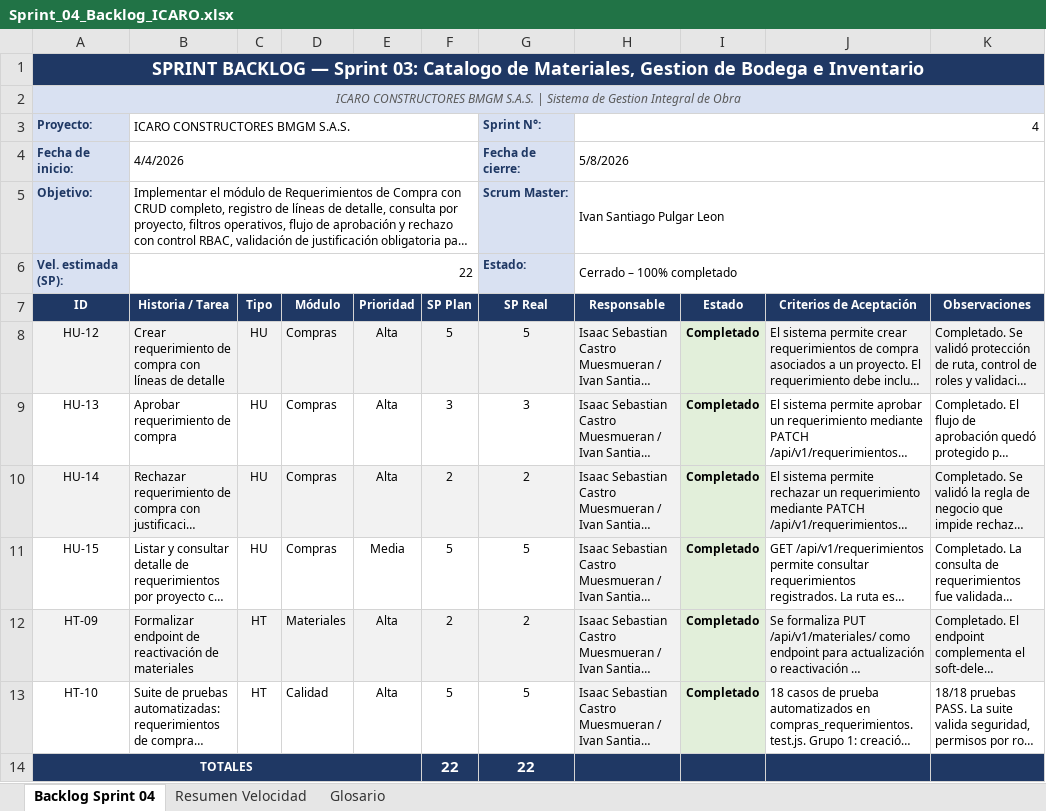
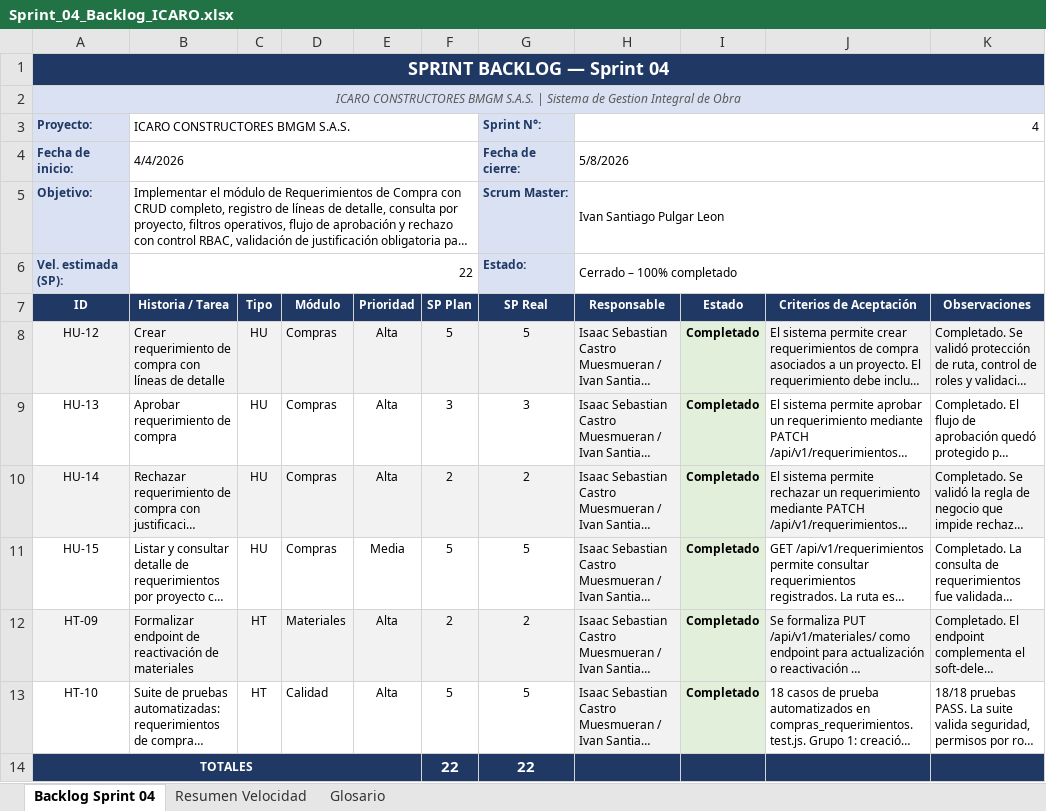
Before and after one commit to SebastianCM020/Sistema_Gestion_Integral_Constructora, an Excel workbook: Documentos Base/Sprint 4 documentacion/Sprint_04_Backlog_ICARO.xlsx, sheet Backlog Sprint 04, drawn as a sheet; only a part is shown; long unchanged cells end in …; values as stored, in another font and other column widths than the file's, no borders; the diff names each change by its address in the sheet, - before the commit and + after, or states it on an @@ line.

```diff
--- a/Documentos Base/Sprint 4 documentacion/Sprint_04_Backlog_ICARO.xlsx (sheet Backlog Sprint 04)
+++ b/Documentos Base/Sprint 4 documentacion/Sprint_04_Backlog_ICARO.xlsx (sheet Backlog Sprint 04)
-A1 (ID): …— Sprint 03: Catalogo de Materiales, Gestion de Bodega e Inventario
+A1 (ID): …— Sprint 04
```
Also changed, not shown: Documentos Base/Sprint 5 documentacion/Sprint_05_Backlog_ICARO.xlsx, Documentos Base/Sprint 6 documentacion/Sprint_06_Backlog_ICARO.xlsx, 12 other files.
